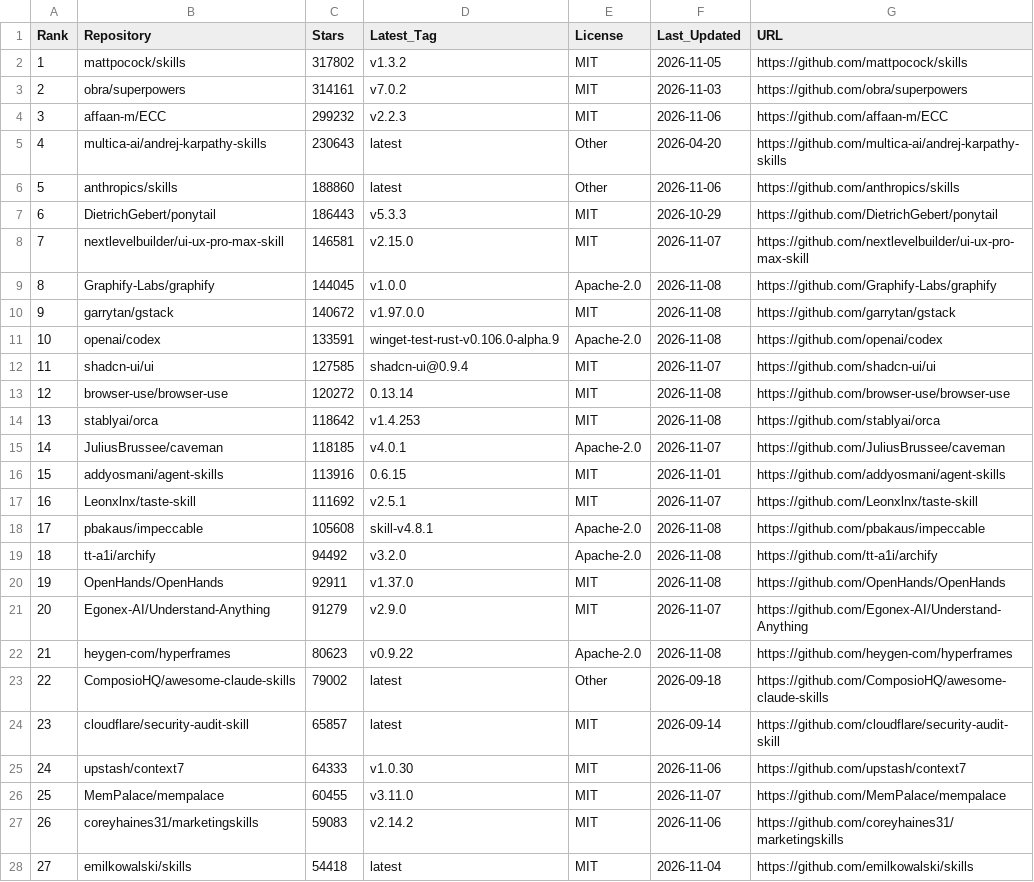
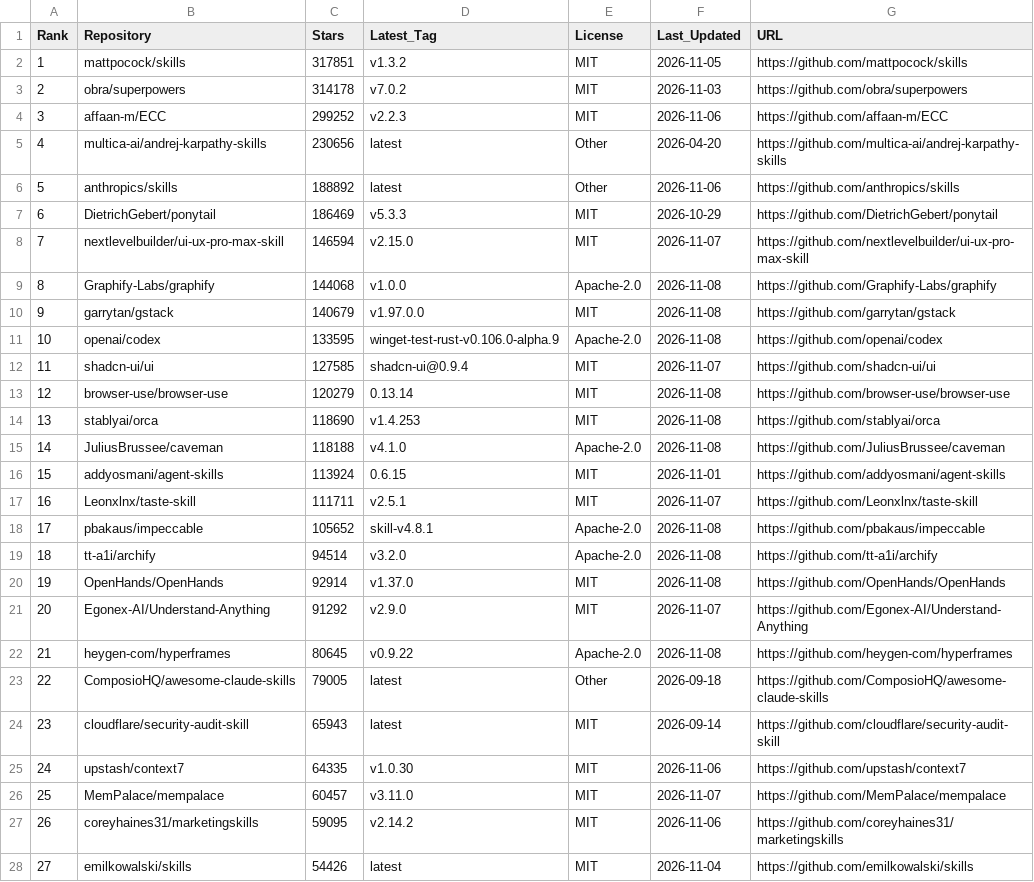
Before and after one commit to Nownitya/Ai-Models-List, a CSV file: data/live-stats.csv, drawn as a sheet; only a part is shown; the diff covers the shown part only.

```diff
--- a/data/live-stats.csv
+++ b/data/live-stats.csv
@@ -1,28 +1,28 @@
 Rank,Repository,Stars,Latest_Tag,License,Last_Updated,URL
-1,mattpocock/skills,317802,v1.3.2,MIT,2026-11-05,https://github.com/mattpocock/skills
-2,obra/superpowers,314161,v7.0.2,MIT,2026-11-03,https://github.com/obra/superpowers
-3,affaan-m/ECC,299232,v2.2.3,MIT,2026-11-06,https://github.com/affaan-m/ECC
-4,multica-ai/andrej-karpathy-skills,230643,latest,Other,2026-04-20,https://github.com/multica-ai/andrej-karpathy-skills
-5,anthropics/skills,188860,latest,Other,2026-11-06,https://github.com/anthropics/skills
-6,DietrichGebert/ponytail,186443,v5.3.3,MIT,2026-10-29,https://github.com/DietrichGebert/ponytail
-7,nextlevelbuilder/ui-ux-pro-max-skill,146581,v2.15.0,MIT,2026-11-07,https://github.com/nextlevelbuilder/ui-ux-pro-max-skill
-8,Graphify-Labs/graphify,144045,v1.0.0,Apache-2.0,2026-11-08,https://github.com/Graphify-Labs/graphify
-9,garrytan/gstack,140672,v1.97.0.0,MIT,2026-11-08,https://github.com/garrytan/gstack
-10,openai/codex,133591,winget-test-rust-v0.106.0-alpha.9,Apache-2.0,2026-11-08,https://github.com/openai/codex
+1,mattpocock/skills,317851,v1.3.2,MIT,2026-11-05,https://github.com/mattpocock/skills
+2,obra/superpowers,314178,v7.0.2,MIT,2026-11-03,https://github.com/obra/superpowers
+3,affaan-m/ECC,299252,v2.2.3,MIT,2026-11-06,https://github.com/affaan-m/ECC
+4,multica-ai/andrej-karpathy-skills,230656,latest,Other,2026-04-20,https://github.com/multica-ai/andrej-karpathy-skills
+5,anthropics/skills,188892,latest,Other,2026-11-06,https://github.com/anthropics/skills
+6,DietrichGebert/ponytail,186469,v5.3.3,MIT,2026-10-29,https://github.com/DietrichGebert/ponytail
+7,nextlevelbuilder/ui-ux-pro-max-skill,146594,v2.15.0,MIT,2026-11-07,https://github.com/nextlevelbuilder/ui-ux-pro-max-skill
+8,Graphify-Labs/graphify,144068,v1.0.0,Apache-2.0,2026-11-08,https://github.com/Graphify-Labs/graphify
+9,garrytan/gstack,140679,v1.97.0.0,MIT,2026-11-08,https://github.com/garrytan/gstack
+10,openai/codex,133595,winget-test-rust-v0.106.0-alpha.9,Apache-2.0,2026-11-08,https://github.com/openai/codex
 11,shadcn-ui/ui,127585,shadcn-ui@0.9.4,MIT,2026-11-07,https://github.com/shadcn-ui/ui
-12,browser-use/browser-use,120272,0.13.14,MIT,2026-11-08,https://github.com/browser-use/browser-use
-13,stablyai/orca,118642,v1.4.253,MIT,2026-11-08,https://github.com/stablyai/orca
-14,JuliusBrussee/caveman,118185,v4.0.1,Apache-2.0,2026-11-07,https://github.com/JuliusBrussee/caveman
-15,addyosmani/agent-skills,113916,0.6.15,MIT,2026-11-01,https://github.com/addyosmani/agent-skills
-16,Leonxlnx/taste-skill,111692,v2.5.1,MIT,2026-11-07,https://github.com/Leonxlnx/taste-skill
-17,pbakaus/impeccable,105608,skill-v4.8.1,Apache-2.0,2026-11-08,https://github.com/pbakaus/impeccable
-18,tt-a1i/archify,94492,v3.2.0,Apache-2.0,2026-11-08,https://github.com/tt-a1i/archify
-19,OpenHands/OpenHands,92911,v1.37.0,MIT,2026-11-08,https://github.com/OpenHands/OpenHands
-20,Egonex-AI/Understand-Anything,91279,v2.9.0,MIT,2026-11-07,https://github.com/Egonex-AI/Understand-Anything
-21,heygen-com/hyperframes,80623,v0.9.22,Apache-2.0,2026-11-08,https://github.com/heygen-com/hyperframes
-22,ComposioHQ/awesome-claude-skills,79002,latest,Other,2026-09-18,https://github.com/ComposioHQ/awesome-claude-skills
-23,cloudflare/security-audit-skill,65857,latest,MIT,2026-09-14,https://github.com/cloudflare/security-audit-skill
-24,upstash/context7,64333,v1.0.30,MIT,2026-11-06,https://github.com/upstash/context7
-25,MemPalace/mempalace,60455,v3.11.0,MIT,2026-11-07,https://github.com/MemPalace/mempalace
-26,coreyhaines31/marketingskills,59083,v2.14.2,MIT,2026-11-06,https://github.com/coreyhaines31/marketingskills
-27,emilkowalski/skills,54418,latest,MIT,2026-11-04,https://github.com/emilkowalski/skills
+12,browser-use/browser-use,120279,0.13.14,MIT,2026-11-08,https://github.com/browser-use/browser-use
+13,stablyai/orca,118690,v1.4.253,MIT,2026-11-08,https://github.com/stablyai/orca
+14,JuliusBrussee/caveman,118188,v4.1.0,Apache-2.0,2026-11-08,https://github.com/JuliusBrussee/caveman
+15,addyosmani/agent-skills,113924,0.6.15,MIT,2026-11-01,https://github.com/addyosmani/agent-skills
+16,Leonxlnx/taste-skill,111711,v2.5.1,MIT,2026-11-07,https://github.com/Leonxlnx/taste-skill
+17,pbakaus/impeccable,105652,skill-v4.8.1,Apache-2.0,2026-11-08,https://github.com/pbakaus/impeccable
+18,tt-a1i/archify,94514,v3.2.0,Apache-2.0,2026-11-08,https://github.com/tt-a1i/archify
+19,OpenHands/OpenHands,92914,v1.37.0,MIT,2026-11-08,https://github.com/OpenHands/OpenHands
+20,Egonex-AI/Understand-Anything,91292,v2.9.0,MIT,2026-11-07,https://github.com/Egonex-AI/Understand-Anything
+21,heygen-com/hyperframes,80645,v0.9.22,Apache-2.0,2026-11-08,https://github.com/heygen-com/hyperframes
+22,ComposioHQ/awesome-claude-skills,79005,latest,Other,2026-09-18,https://github.com/ComposioHQ/awesome-claude-skills
+23,cloudflare/security-audit-skill,65943,latest,MIT,2026-09-14,https://github.com/cloudflare/security-audit-skill
+24,upstash/context7,64335,v1.0.30,MIT,2026-11-06,https://github.com/upstash/context7
+25,MemPalace/mempalace,60457,v3.11.0,MIT,2026-11-07,https://github.com/MemPalace/mempalace
+26,coreyhaines31/marketingskills,59095,v2.14.2,MIT,2026-11-06,https://github.com/coreyhaines31/marketingskills
+27,emilkowalski/skills,54426,latest,MIT,2026-11-04,https://github.com/emilkowalski/skills
```
Also changed, not shown: 32 edited cells elsewhere in this file, 2 other files.
